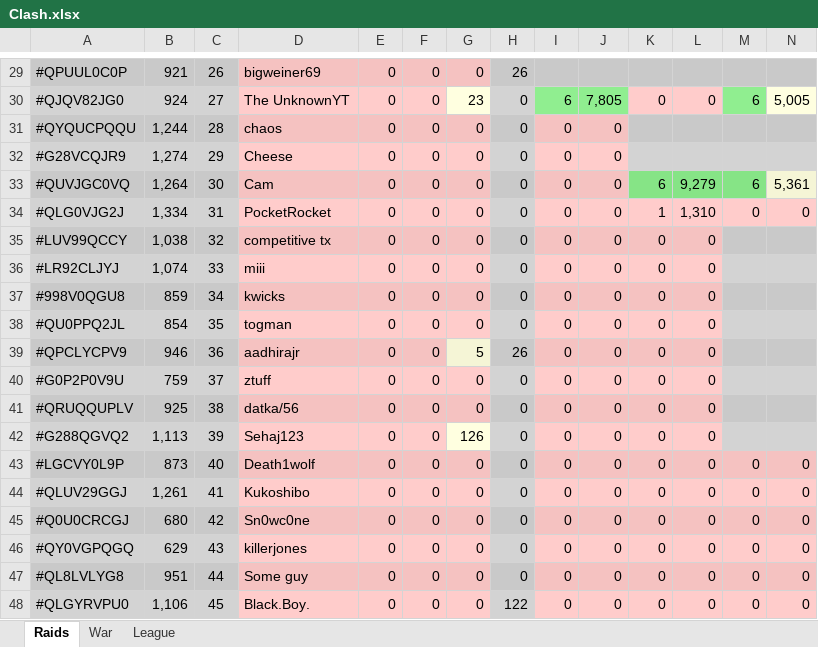
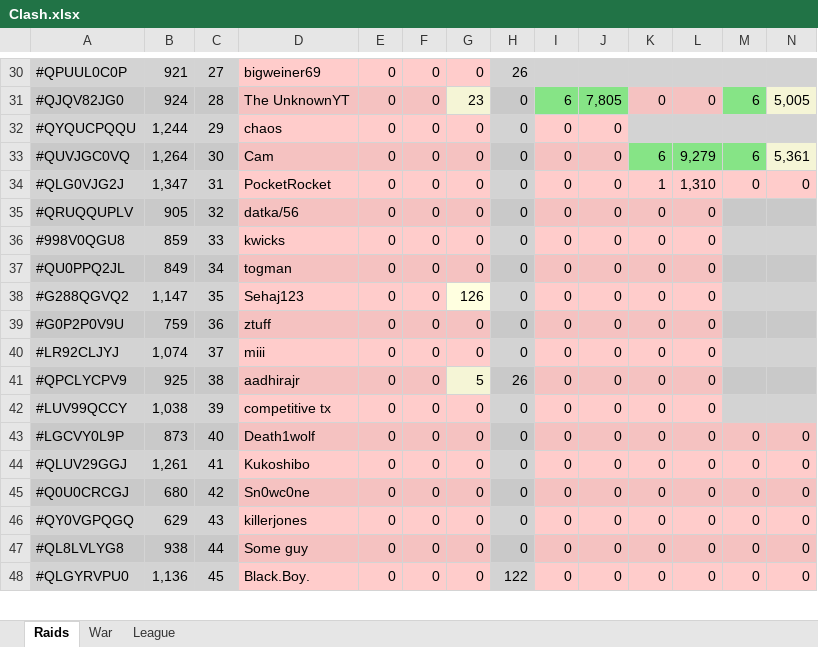
Before and after one commit to KYANI7E/Clans, an Excel workbook: Clash.xlsx, sheet Raids, drawn as a sheet; only a part is shown, gaps mark what is left out; values as stored, in another font and other column widths than the file's, no borders; removed rows and columns are numbered as before the commit, all else as after; rows hold the shown columns only; the diff covers the shown part only; the diff names each change by its address in the sheet, - before the commit and + after, or states it on an @@ line.

```diff
--- a/Clash.xlsx (sheet Raids)
+++ b/Clash.xlsx (sheet Raids)
-C30: 26
+C30: 27
-C31: 27
+C31: 28
-C32: 28
+C32: 29
-row 32: #G28VCQJR9 | 1,274 | 29 | Cheese | 0 | 0 | 0 | 0 | 0 | 0
-B34: 1,334
+B34: 1,347
-A35: #LUV99QCCY
+A35: #QRUQQUPLV
-B35: 1,038
+B35: 905
-D35: competitive tx
+D35: datka/56
-row 36: #LR92CLJYJ | 1,074 | 33 | miii | 0 | 0 | 0 | 0 | 0 | 0 | 0 | 0
-C36: 34
+C36: 33
-B37: 854
+B37: 849
-C37: 35
+C37: 34
-A38: #QPCLYCPV9
+A38: #G288QGVQ2
-B38: 946
+B38: 1,147
-C38: 36
+C38: 35
-D38: aadhirajr
+D38: Sehaj123
-G38: 5
+G38: 126
-H38: 26
+H38: 0
-C39: 37
+C39: 36
+row 40: #LR92CLJYJ | 1,074 | 37 | miii | 0 | 0 | 0 | 0 | 0 | 0 | 0 | 0
-A41: #QRUQQUPLV
+A41: #QPCLYCPV9
-D41: datka/56
+D41: aadhirajr
-G41: 0
+G41: 5
-G41 fill: #F5C2C1
+G41 fill: #F5F5D6
-H41: 0
+H41: 26
-A42: #G288QGVQ2
+A42: #LUV99QCCY
-B42: 1,113
+B42: 1,038
-D42: Sehaj123
+D42: competitive tx
-G42: 126
+G42: 0
-G42 fill: #FFFFE0
+G42 fill: #FFCCCB
-B47: 951
+B47: 938
-B48: 1,106
+B48: 1,136
```
Also changed, not shown: 2 added rows, 54 edited cells and cell formats elsewhere in this sheet.
